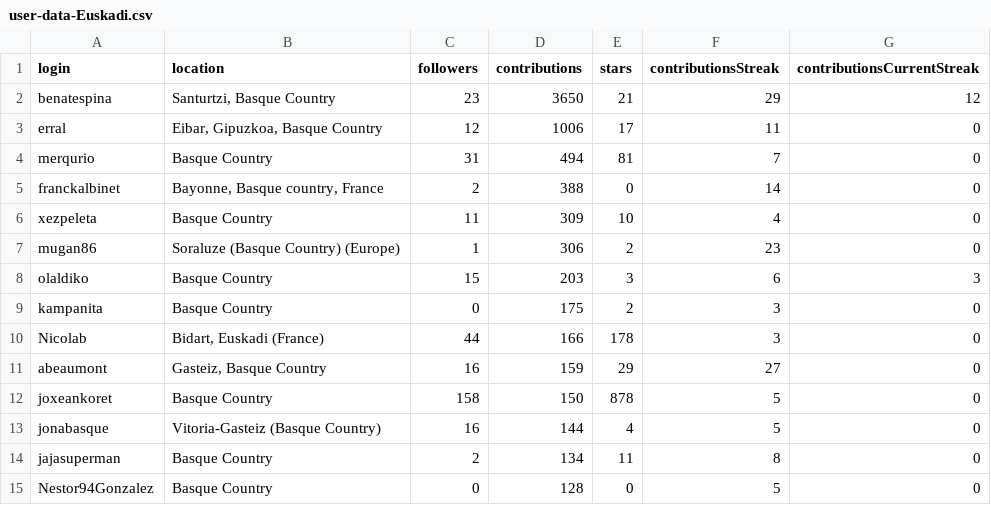
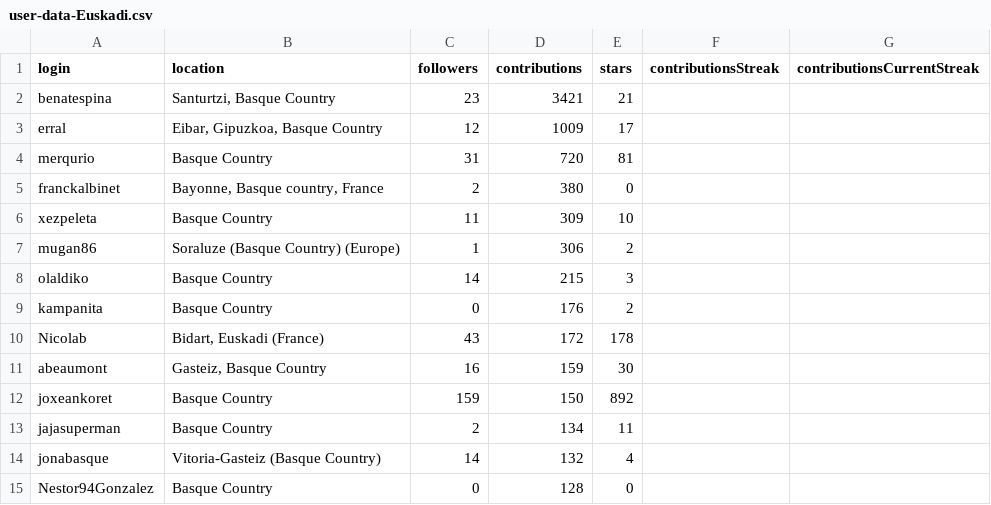
Before and after one commit to JJ/top-github-users-data, a CSV file: data/user-data-Euskadi.csv, drawn as a sheet; only a part is shown; the diff covers the shown part only.

```diff
--- a/data/user-data-Euskadi.csv
+++ b/data/user-data-Euskadi.csv
@@ -1,15 +1,15 @@
 login; location; followers; contributions; stars; contributionsStreak; contributionsCurrentStreak
-benatespina;Santurtzi, Basque Country;23;3650;21;29;12
-erral;Eibar, Gipuzkoa, Basque Country;12;1006;17;11;0
-merqurio;Basque Country;31;494;81;7;0
-franckalbinet;Bayonne, Basque country, France;2;388;0;14;0
-xezpeleta;Basque Country;11;309;10;4;0
-mugan86;Soraluze (Basque Country) (Europe);1;306;2;23;0
-olaldiko;Basque Country;15;203;3;6;3
-kampanita;Basque Country;0;175;2;3;0
-Nicolab;Bidart, Euskadi (France);44;166;178;3;0
-abeaumont;Gasteiz, Basque Country;16;159;29;27;0
-joxeankoret;Basque Country;158;150;878;5;0
-jonabasque;Vitoria-Gasteiz (Basque Country);16;144;4;5;0
-jajasuperman;Basque Country;2;134;11;8;0
-Nestor94Gonzalez;Basque Country;0;128;0;5;0
+benatespina;Santurtzi, Basque Country;23;3421;21;;
+erral;Eibar, Gipuzkoa, Basque Country;12;1009;17;;
+merqurio;Basque Country;31;720;81;;
+franckalbinet;Bayonne, Basque country, France;2;380;0;;
+xezpeleta;Basque Country;11;309;10;;
+mugan86;Soraluze (Basque Country) (Europe);1;306;2;;
+olaldiko;Basque Country;14;215;3;;
+kampanita;Basque Country;0;176;2;;
+Nicolab;Bidart, Euskadi (France);43;172;178;;
+abeaumont;Gasteiz, Basque Country;16;159;30;;
+joxeankoret;Basque Country;159;150;892;;
+jajasuperman;Basque Country;2;134;11;;
+jonabasque;Vitoria-Gasteiz (Basque Country);14;132;4;;
+Nestor94Gonzalez;Basque Country;0;128;0;;
```
Also changed, not shown: 5 added rows, 6 removed rows and 78 edited cells elsewhere in this file, data/processed/aggregated-top-Euskadi.csv, data/processed/aggregated-top-Extremadura.csv, 17 other files.
